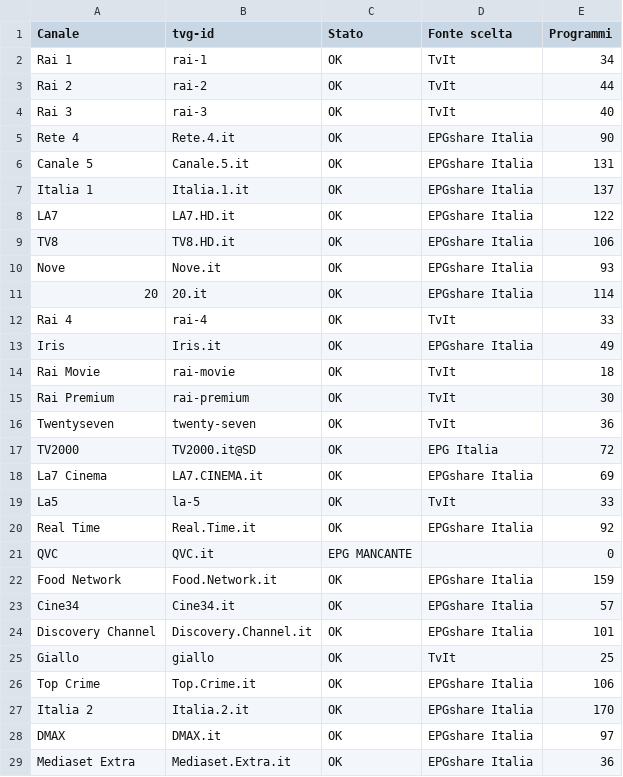
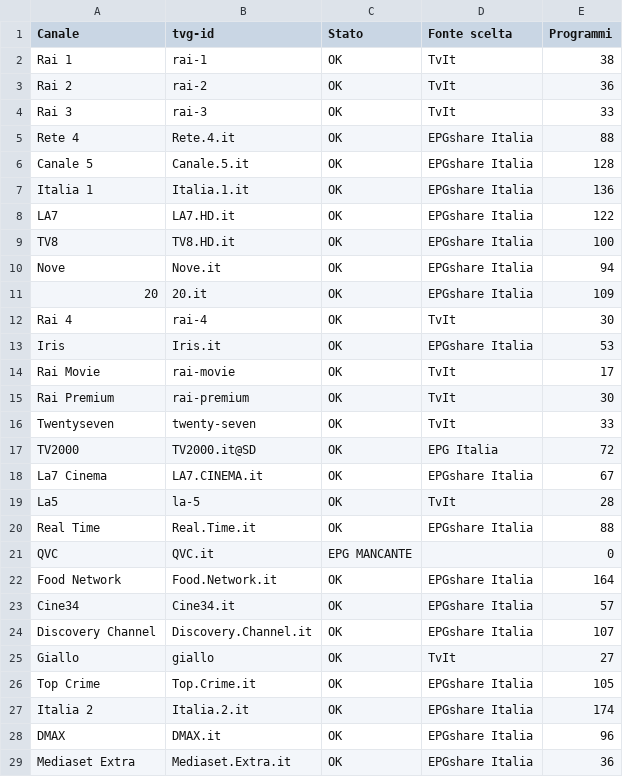
Before and after one commit to diegomarchetti/DiegoTV-EPG, a CSV file: docs/report.csv, drawn as a sheet; only a part is shown; the diff covers the shown part only.

```diff
--- a/docs/report.csv
+++ b/docs/report.csv
@@ -1,29 +1,29 @@
 Canale;tvg-id;Stato;Fonte scelta;Programmi
-Rai 1;rai-1;OK;TvIt;34
-Rai 2;rai-2;OK;TvIt;44
-Rai 3;rai-3;OK;TvIt;40
-Rete 4;Rete.4.it;OK;EPGshare Italia;90
-Canale 5;Canale.5.it;OK;EPGshare Italia;131
-Italia 1;Italia.1.it;OK;EPGshare Italia;137
+Rai 1;rai-1;OK;TvIt;38
+Rai 2;rai-2;OK;TvIt;36
+Rai 3;rai-3;OK;TvIt;33
+Rete 4;Rete.4.it;OK;EPGshare Italia;88
+Canale 5;Canale.5.it;OK;EPGshare Italia;128
+Italia 1;Italia.1.it;OK;EPGshare Italia;136
 LA7;LA7.HD.it;OK;EPGshare Italia;122
-TV8;TV8.HD.it;OK;EPGshare Italia;106
-Nove;Nove.it;OK;EPGshare Italia;93
-20;20.it;OK;EPGshare Italia;114
-Rai 4;rai-4;OK;TvIt;33
-Iris;Iris.it;OK;EPGshare Italia;49
-Rai Movie;rai-movie;OK;TvIt;18
+TV8;TV8.HD.it;OK;EPGshare Italia;100
+Nove;Nove.it;OK;EPGshare Italia;94
+20;20.it;OK;EPGshare Italia;109
+Rai 4;rai-4;OK;TvIt;30
+Iris;Iris.it;OK;EPGshare Italia;53
+Rai Movie;rai-movie;OK;TvIt;17
 Rai Premium;rai-premium;OK;TvIt;30
-Twentyseven;twenty-seven;OK;TvIt;36
+Twentyseven;twenty-seven;OK;TvIt;33
 TV2000;TV2000.it@SD;OK;EPG Italia;72
-La7 Cinema;LA7.CINEMA.it;OK;EPGshare Italia;69
-La5;la-5;OK;TvIt;33
-Real Time;Real.Time.it;OK;EPGshare Italia;92
+La7 Cinema;LA7.CINEMA.it;OK;EPGshare Italia;67
+La5;la-5;OK;TvIt;28
+Real Time;Real.Time.it;OK;EPGshare Italia;88
 QVC;QVC.it;EPG MANCANTE;;0
-Food Network;Food.Network.it;OK;EPGshare Italia;159
+Food Network;Food.Network.it;OK;EPGshare Italia;164
 Cine34;Cine34.it;OK;EPGshare Italia;57
-Discovery Channel;Discovery.Channel.it;OK;EPGshare Italia;101
-Giallo;giallo;OK;TvIt;25
-Top Crime;Top.Crime.it;OK;EPGshare Italia;106
-Italia 2;Italia.2.it;OK;EPGshare Italia;170
-DMAX;DMAX.it;OK;EPGshare Italia;97
+Discovery Channel;Discovery.Channel.it;OK;EPGshare Italia;107
+Giallo;giallo;OK;TvIt;27
+Top Crime;Top.Crime.it;OK;EPGshare Italia;105
+Italia 2;Italia.2.it;OK;EPGshare Italia;174
+DMAX;DMAX.it;OK;EPGshare Italia;96
 Mediaset Extra;Mediaset.Extra.it;OK;EPGshare Italia;36
```
Also changed, not shown: 38 edited cells elsewhere in this file, 1 other file.
